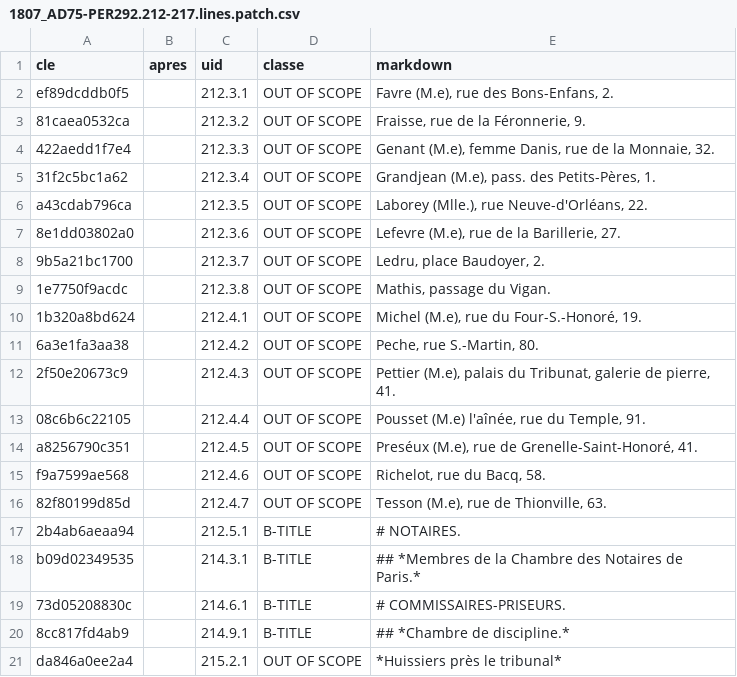
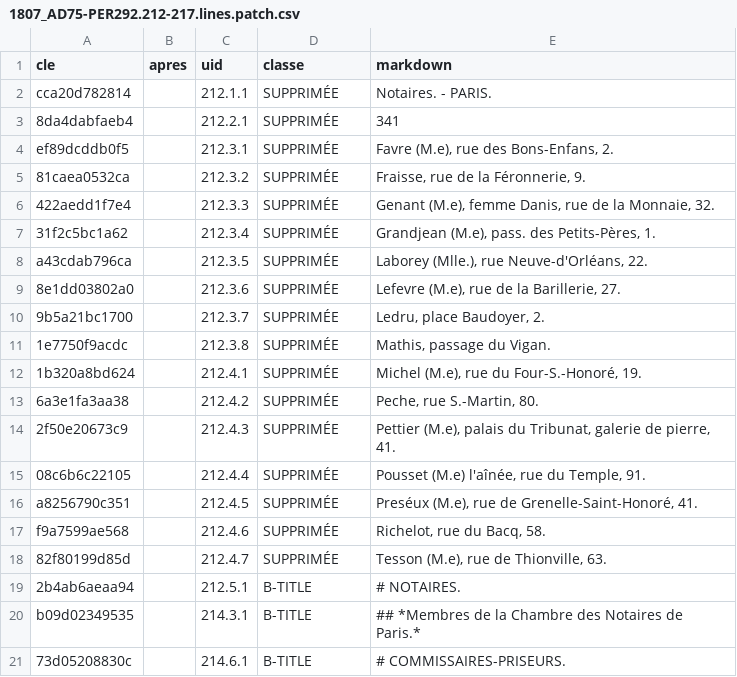
Before and after one commit to HueyNemud/adresses_revolutionnaires, a CSV file: data/curation/1807_AD75-PER292.212-217.lines.patch.csv, drawn as a sheet; only a part is shown; the shorter side is filled out with more unchanged rows.

```diff
--- a/data/curation/1807_AD75-PER292.212-217.lines.patch.csv
+++ b/data/curation/1807_AD75-PER292.212-217.lines.patch.csv
@@ -1,17 +1,19 @@
 cle,apres,uid,classe,markdown
-ef89dcddb0f5,,212.3.1,OUT OF SCOPE,"Favre (M.e), rue des Bons-Enfans, 2."
-81caea0532ca,,212.3.2,OUT OF SCOPE,"Fraisse, rue de la Féronnerie, 9."
-422aedd1f7e4,,212.3.3,OUT OF SCOPE,"Genant (M.e), femme Danis, rue de la Monnaie, 32."
-31f2c5bc1a62,,212.3.4,OUT OF SCOPE,"Grandjean (M.e), pass. des Petits-Pères, 1."
-a43cdab796ca,,212.3.5,OUT OF SCOPE,"Laborey (Mlle.), rue Neuve-d'Orléans, 22."
-8e1dd03802a0,,212.3.6,OUT OF SCOPE,"Lefevre (M.e), rue de la Barillerie, 27."
-9b5a21bc1700,,212.3.7,OUT OF SCOPE,"Ledru, place Baudoyer, 2."
-1e7750f9acdc,,212.3.8,OUT OF SCOPE,"Mathis, passage du Vigan."
-1b320a8bd624,,212.4.1,OUT OF SCOPE,"Michel (M.e), rue du Four-S.-Honoré, 19."
-6a3e1fa3aa38,,212.4.2,OUT OF SCOPE,"Peche, rue S.-Martin, 80."
-2f50e20673c9,,212.4.3,OUT OF SCOPE,"Pettier (M.e), palais du Tribunat, galerie de pierre, 41."
-08c6b6c22105,,212.4.4,OUT OF SCOPE,"Pousset (M.e) l'aînée, rue du Temple, 91."
-a8256790c351,,212.4.5,OUT OF SCOPE,"Preséux (M.e), rue de Grenelle-Saint-Honoré, 41."
-f9a7599ae568,,212.4.6,OUT OF SCOPE,"Richelot, rue du Bacq, 58."
-82f80199d85d,,212.4.7,OUT OF SCOPE,"Tesson (M.e), rue de Thionville, 63."
+cca20d782814,,212.1.1,SUPPRIMÉE,Notaires. - PARIS.
+8da4dabfaeb4,,212.2.1,SUPPRIMÉE,341
+ef89dcddb0f5,,212.3.1,SUPPRIMÉE,"Favre (M.e), rue des Bons-Enfans, 2."
+81caea0532ca,,212.3.2,SUPPRIMÉE,"Fraisse, rue de la Féronnerie, 9."
+422aedd1f7e4,,212.3.3,SUPPRIMÉE,"Genant (M.e), femme Danis, rue de la Monnaie, 32."
+31f2c5bc1a62,,212.3.4,SUPPRIMÉE,"Grandjean (M.e), pass. des Petits-Pères, 1."
+a43cdab796ca,,212.3.5,SUPPRIMÉE,"Laborey (Mlle.), rue Neuve-d'Orléans, 22."
+8e1dd03802a0,,212.3.6,SUPPRIMÉE,"Lefevre (M.e), rue de la Barillerie, 27."
+9b5a21bc1700,,212.3.7,SUPPRIMÉE,"Ledru, place Baudoyer, 2."
+1e7750f9acdc,,212.3.8,SUPPRIMÉE,"Mathis, passage du Vigan."
+1b320a8bd624,,212.4.1,SUPPRIMÉE,"Michel (M.e), rue du Four-S.-Honoré, 19."
+6a3e1fa3aa38,,212.4.2,SUPPRIMÉE,"Peche, rue S.-Martin, 80."
+2f50e20673c9,,212.4.3,SUPPRIMÉE,"Pettier (M.e), palais du Tribunat, galerie de pierre, 41."
+08c6b6c22105,,212.4.4,SUPPRIMÉE,"Pousset (M.e) l'aînée, rue du Temple, 91."
+a8256790c351,,212.4.5,SUPPRIMÉE,"Preséux (M.e), rue de Grenelle-Saint-Honoré, 41."
+f9a7599ae568,,212.4.6,SUPPRIMÉE,"Richelot, rue du Bacq, 58."
+82f80199d85d,,212.4.7,SUPPRIMÉE,"Tesson (M.e), rue de Thionville, 63."
 2b4ab6aeaa94,,212.5.1,B-TITLE,# NOTAIRES.
```
Also changed, not shown: data/curation/1807_AD75-PER292.184-192.lines.patch.csv, data/curation/1807_AD75-PER292.192-210.lines.patch.csv, 1 other file.
